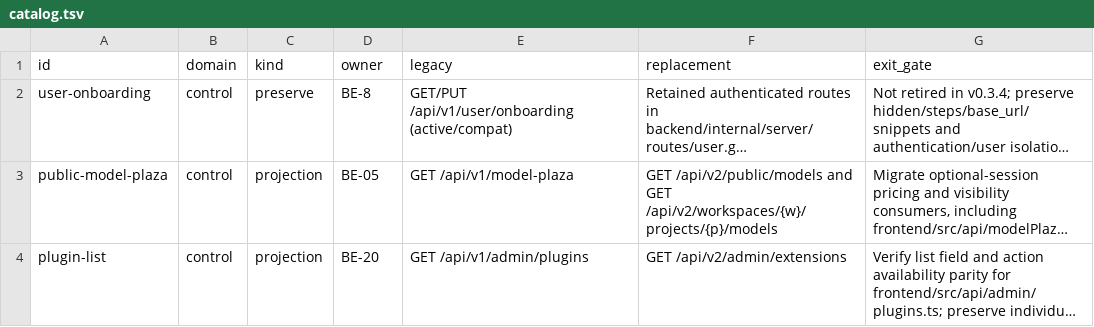
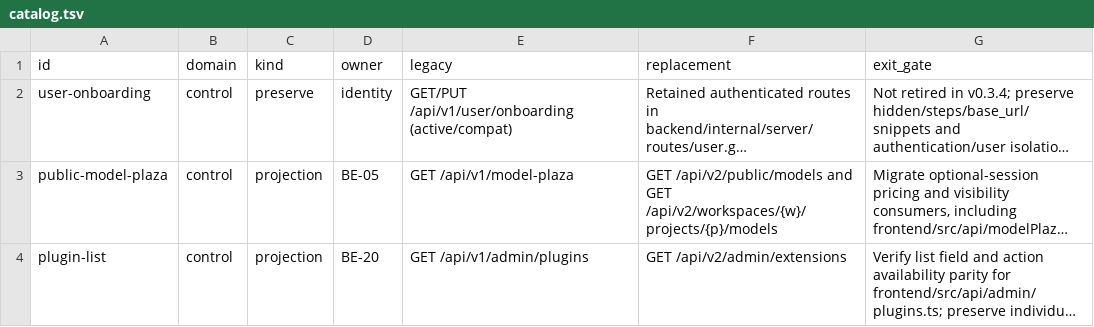
Before and after one commit to guanwenpeng2001-bot/OMNIHIVE-AI-GW, a TSV file: backend/internal/legacy/retirement/catalog.tsv, drawn as a sheet; only a part is shown; long unchanged cells end in …; the diff names each change by its address in the sheet, - before the commit and + after, or states it on an @@ line.

Commit message:
chore(release): clarify Default grant review and backend wording

```diff
--- a/backend/internal/legacy/retirement/catalog.tsv
+++ b/backend/internal/legacy/retirement/catalog.tsv
-D2 (owner): BE-8
+D2 (owner): identity
```
Also changed, not shown: 5 other files.
